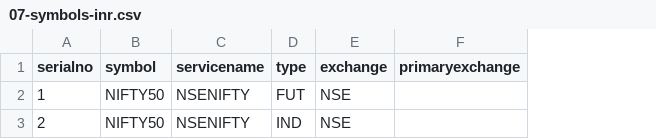
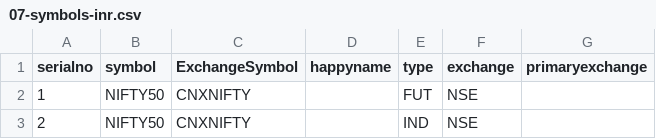
Before and after one commit to pankaj3009/strategies, a CSV file: 07-symbols-inr.csv, drawn as a sheet; only a part is shown; removed rows and columns are numbered as before the commit, all else as after; the diff names each change by its address in the sheet, - before the commit and + after, or states it on an @@ line.

Commit message:
Major changes - added new column in symbol file to hold exchange symbol. This will help in resolving ambiguous contract requests from IB. Also, instrat will now hold a unique displayname. If happyname is passed for a symbol, the displayname will be replaced with happyname.

```diff
--- a/07-symbols-inr.csv
+++ b/07-symbols-inr.csv
-column C (servicename), rows 2-3: NSENIFTY | NSENIFTY
+column C (ExchangeSymbol), rows 2-3: CNXNIFTY | CNXNIFTY
+column D (happyname), empty
```
Also changed, not shown: 18 other files.
